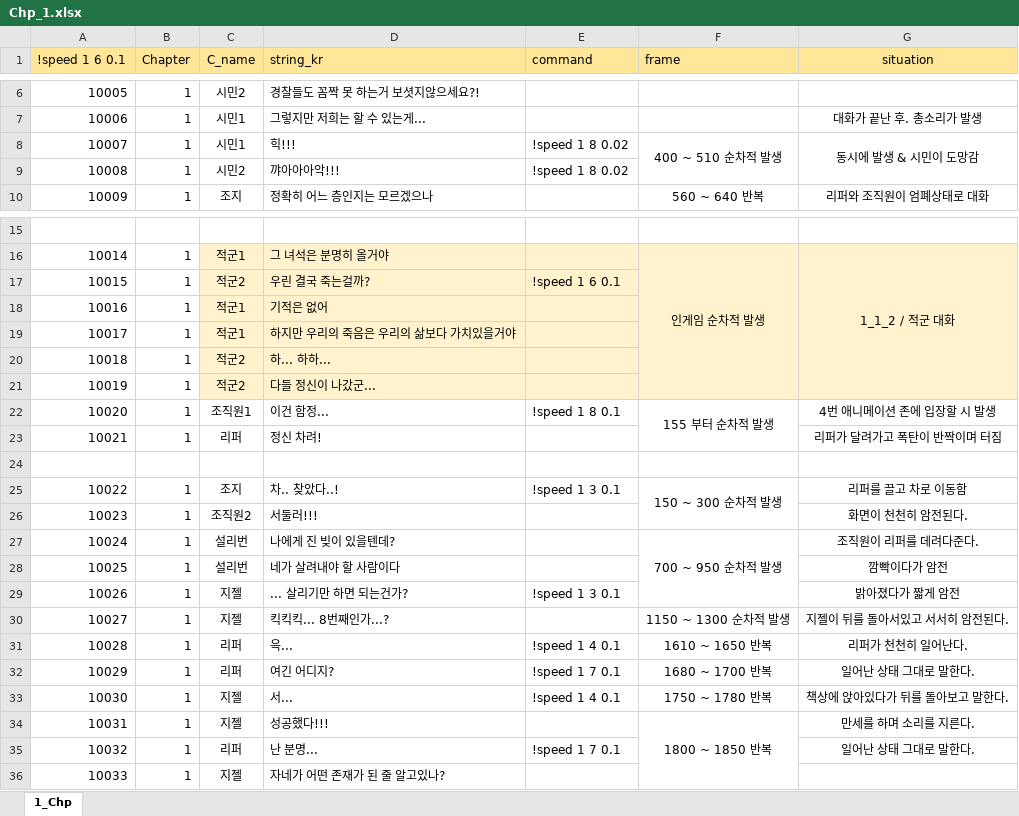
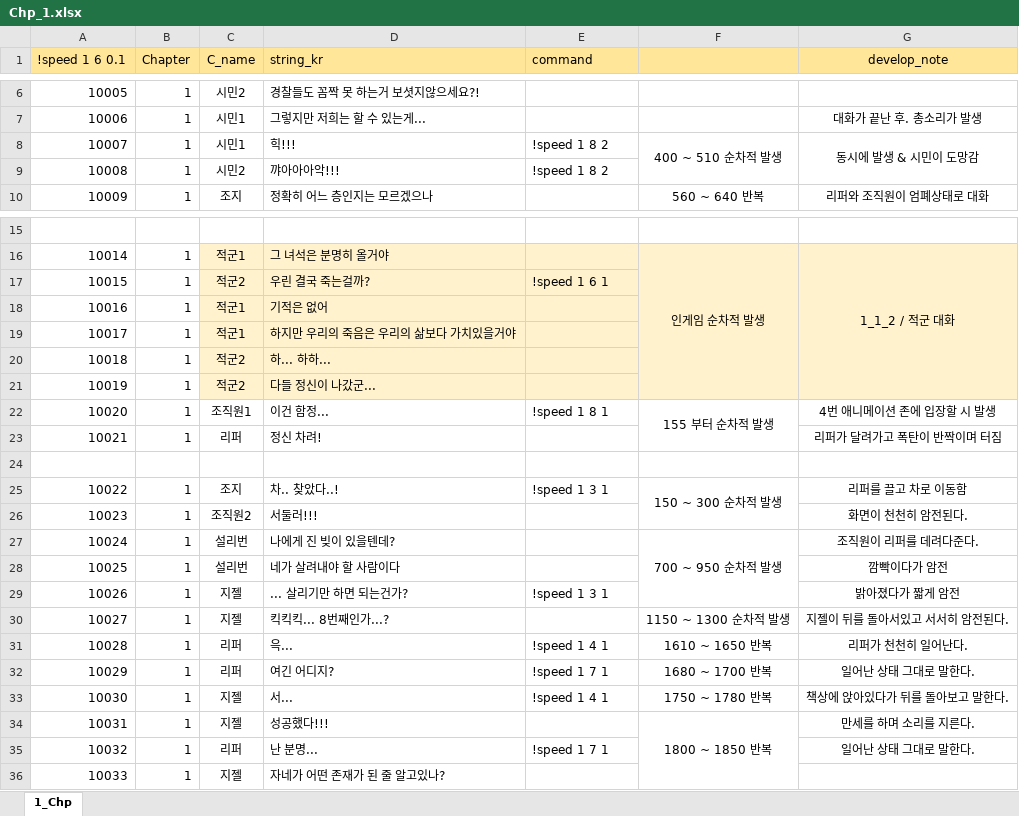
Before and after one commit to heyhobeach/ChasingFox-Dream-ver.2, an Excel workbook: Assets/Resources/Chp_1.xlsx, sheet 1_Chp, drawn as a sheet; only a part is shown, gaps mark what is left out; values as stored, in another font and other column widths than the file's, no borders; the diff covers the shown part only; the diff names each change by its address in the sheet, - before the commit and + after, or states it on an @@ line.

```diff
--- a/Assets/Resources/Chp_1.xlsx (sheet 1_Chp)
+++ b/Assets/Resources/Chp_1.xlsx (sheet 1_Chp)
-F1: frame
+F1: (empty)
-G1: situation
+G1: develop_note
-E8:E9 (command): !speed 1 8 0.02
+E8:E9 (command): !speed 1 8 2
-E17 (command): !speed 1 6 0.1
+E17 (command): !speed 1 6 1
-E22 (command): !speed 1 8 0.1
+E22 (command): !speed 1 8 1
-E25 (command): !speed 1 3 0.1
+E25 (command): !speed 1 3 1
-E29 (command): !speed 1 3 0.1
+E29 (command): !speed 1 3 1
-E31 (command): !speed 1 4 0.1
+E31 (command): !speed 1 4 1
-E32 (command): !speed 1 7 0.1
+E32 (command): !speed 1 7 1
-E33 (command): !speed 1 4 0.1
+E33 (command): !speed 1 4 1
-E35 (command): !speed 1 7 0.1
+E35 (command): !speed 1 7 1
```
Also changed, not shown: 1 edited cell elsewhere in this sheet, Assets/Resources/Chp_0.xlsx, 6 other files.
